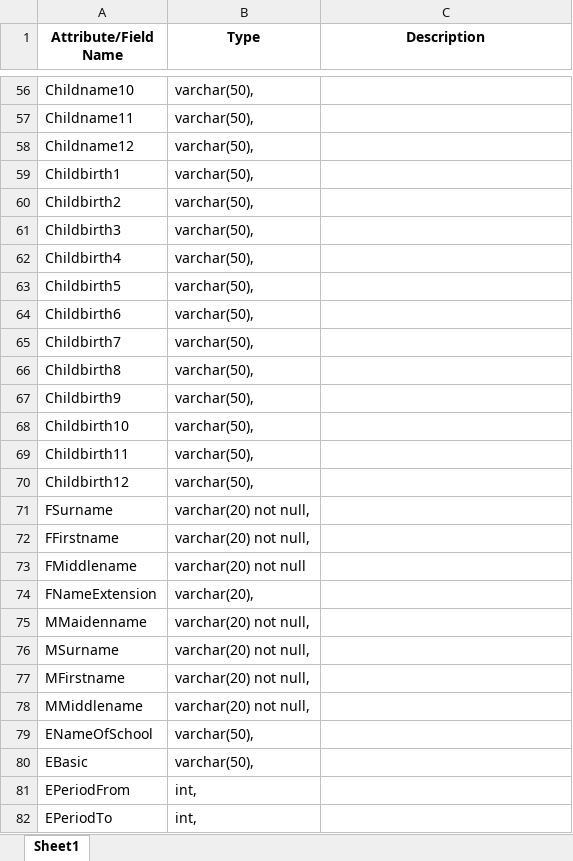
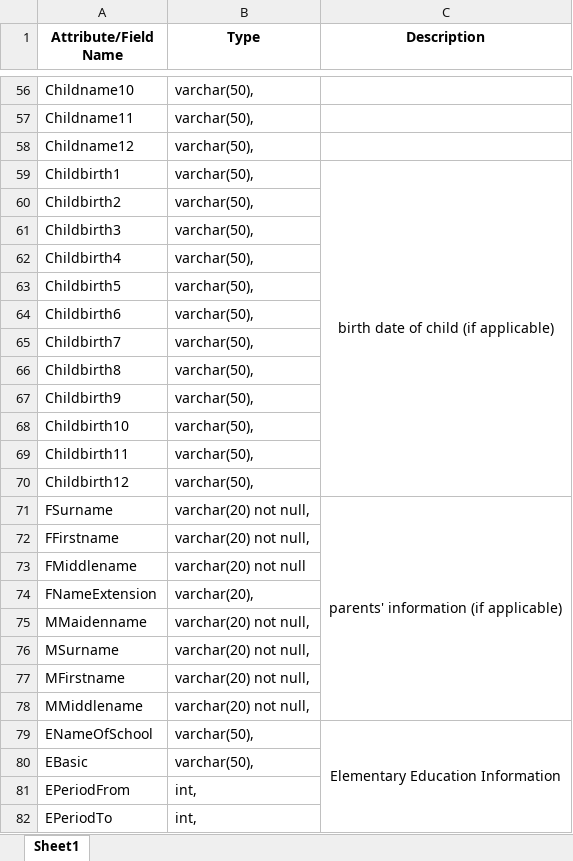
Before and after one commit to MariaShairra/PersonalDataSheet, an Excel workbook: Data Library.xlsx, sheet Sheet1, drawn as a sheet; only a part is shown, gaps mark what is left out; values as stored, in another font and other column widths than the file's, no borders; the diff covers the shown part only; the diff names each change by its address in the sheet, - before the commit and + after, or states it on an @@ line.

```diff
--- a/Data Library.xlsx (sheet Sheet1)
+++ b/Data Library.xlsx (sheet Sheet1)
-C59 (Description): (empty)
+C59 (Description): birth date of child (if applicable)
+C59:C70 merged
-C71 (Description): (empty)
+C71 (Description): parents' information (if applicable)
+C71:C78 merged
-C79 (Description): (empty)
+C79 (Description): Elementary Education Information
+C79:C85 merged
```
Also changed, not shown: 29 edited cells and merged cells elsewhere in this sheet.
